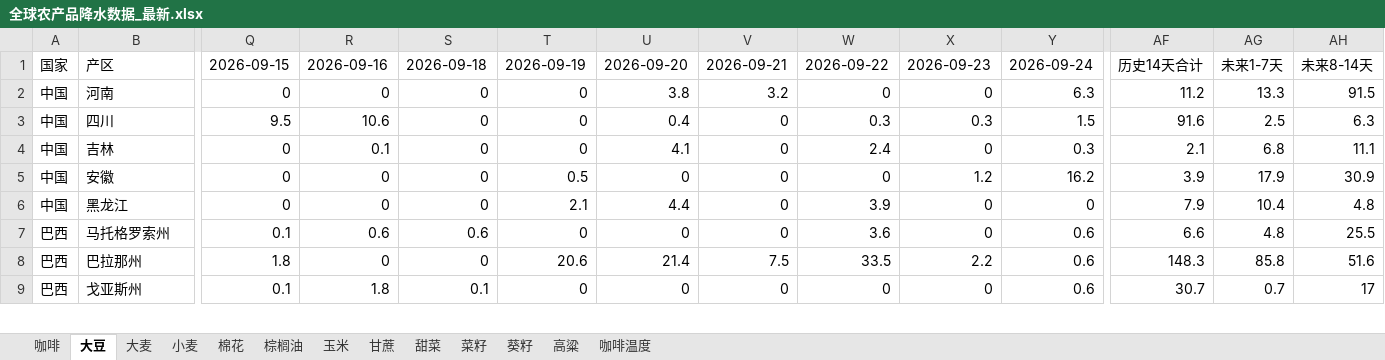
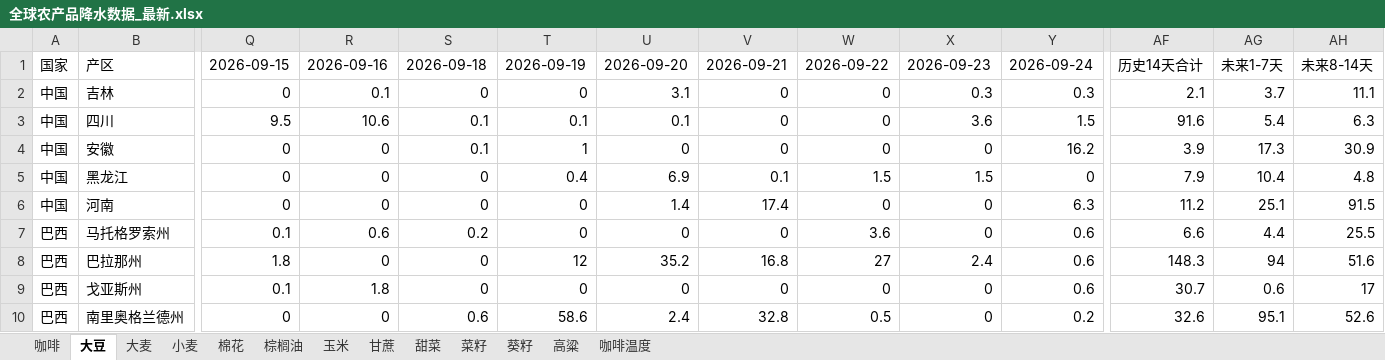
Before and after one commit to 2368846312-oss/ag-weather, an Excel workbook: 全球农产品降水数据_最新.xlsx, sheet 大豆, drawn as a sheet; only a part is shown, gaps mark what is left out; values as stored, in another font and other column widths than the file's, no cell formats; removed rows and columns are numbered as before the commit, all else as after; rows hold the shown columns only; the diff covers the shown part only; the diff names each change by its address in the sheet, - before the commit and + after, or states it on an @@ line.

```diff
--- a/全球农产品降水数据_最新.xlsx (sheet 大豆)
+++ b/全球农产品降水数据_最新.xlsx (sheet 大豆)
-row 2: 中国 | 河南 | 0 | 0 | 0 | 0 | 3.8 | 3.2 | 0 | 0 | 6.3 | 11.2 | 13.3 | 91.5
-row 3: 中国 | 四川 | 9.5 | 10.6 | 0 | 0 | 0.4 | 0 | 0.3 | 0.3 | 1.5 | 91.6 | 2.5 | 6.3
-U2: 4.1
+U2: 3.1
-W2: 2.4
+W2: 0
-X2: 0
+X2: 0.3
-AG2: 6.8
+AG2: 3.7
+row 3: 中国 | 四川 | 9.5 | 10.6 | 0.1 | 0.1 | 0.1 | 0 | 0 | 3.6 | 1.5 | 91.6 | 5.4 | 6.3
-S4: 0
+S4: 0.1
-T4: 0.5
+T4: 1
-X4: 1.2
+X4: 0
-AG4: 17.9
+AG4: 17.3
-T5: 2.1
+T5: 0.4
-U5: 4.4
+U5: 6.9
-V5: 0
+V5: 0.1
-W5: 3.9
+W5: 1.5
-X5: 0
+X5: 1.5
+row 6: 中国 | 河南 | 0 | 0 | 0 | 0 | 1.4 | 17.4 | 0 | 0 | 6.3 | 11.2 | 25.1 | 91.5
-S7: 0.6
+S7: 0.2
-AG7: 4.8
+AG7: 4.4
-T8: 20.6
+T8: 12
-U8: 21.4
+U8: 35.2
-V8: 7.5
+V8: 16.8
-W8: 33.5
+W8: 27
-X8: 2.2
+X8: 2.4
-AG8: 85.8
+AG8: 94
-S9: 0.1
+S9: 0
-AG9: 0.7
+AG9: 0.6
+row 10: 巴西 | 南里奥格兰德州 | 0 | 0 | 0.6 | 58.6 | 2.4 | 32.8 | 0.5 | 0 | 0.2 | 32.6 | 95.1 | 52.6
```
Also changed, not shown: 4 added rows, 5 removed rows and 34 edited cells elsewhere in this sheet, sheet 玉米, sheet 菜籽, sheet 小麦, sheet 咖啡温度, sheet 高粱, sheet 甘蔗, 6 more sheets, cell formats, VHI_Data/VHI_最近6周汇总.xlsx.
